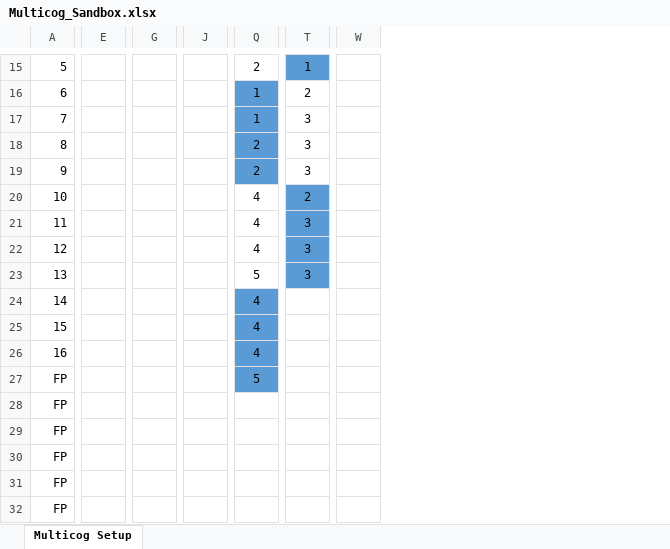
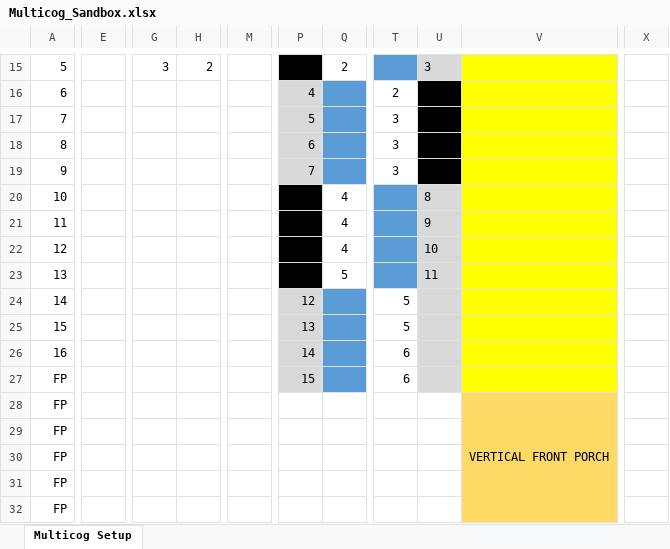
Before and after one commit to cspang1/jcap, an Excel workbook: Docs/Other/Multicog_Sandbox.xlsx, sheet Multicog Setup, drawn as a sheet; only a part is shown, gaps mark what is left out; values as stored, in another font and other column widths than the file's, no borders; removed rows and columns are numbered as before the commit, all else as after; the diff covers the shown part only; the diff names each change by its address in the sheet, - before the commit and + after, or states it on an @@ line.

Commit message:
Made frustrated progress on multicog VGA driver

```diff
--- a/Docs/Other/Multicog_Sandbox.xlsx (sheet Multicog Setup)
+++ b/Docs/Other/Multicog_Sandbox.xlsx (sheet Multicog Setup)
-column E, empty
+column E, empty
+column H, row 15: 2
-column J, empty
+column M, empty
+column P, rows 16-27: 4 | 5 | 6 | 7 |  |  |  |  | 12 | 13 | 14 | 15
+column U, rows 15-23: 3 |  |  |  |  | 8 | 9 | 10 | 11
+column V, row 28: VERTICAL FRONT PORCH
-column W, empty
+column X, empty
-G15: (empty)
+G15: 3
-T15: 1
+T15: (empty)
-Q16:Q17: 1
+Q16:Q17: (empty)
-Q18:Q19: 2
+Q18:Q19: (empty)
-T20: 2
+T20: (empty)
-T21:T23: 3
+T21:T23: (empty)
-Q24:Q26: 4
+Q24:Q26: (empty)
-T24:T25: (empty)
+T24:T25: 5
-T26:T27: (empty)
+T26:T27: 6
-Q27: 5
+Q27: (empty)
```
Also changed, not shown: 1 added row, 1 removed row, 3 removed columns, 19 edited cells and cell formats elsewhere in this sheet, 3 other files.
